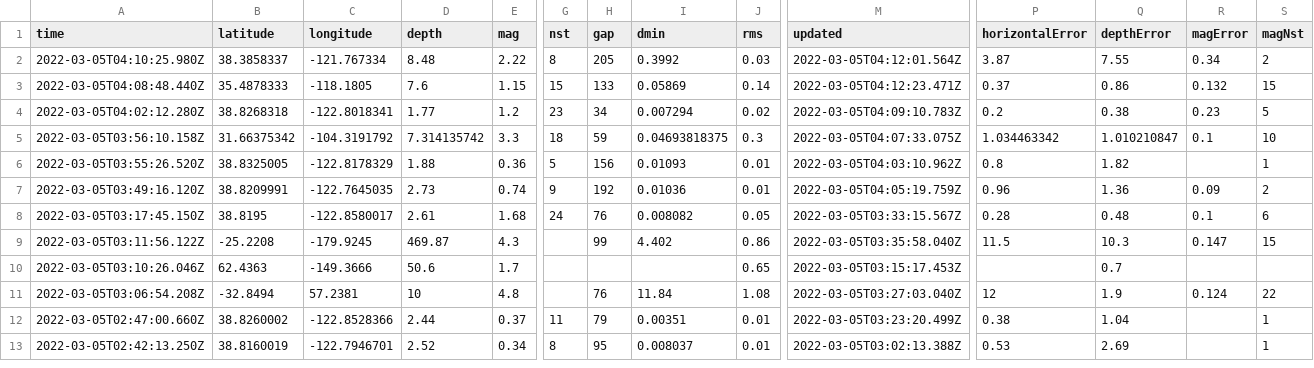
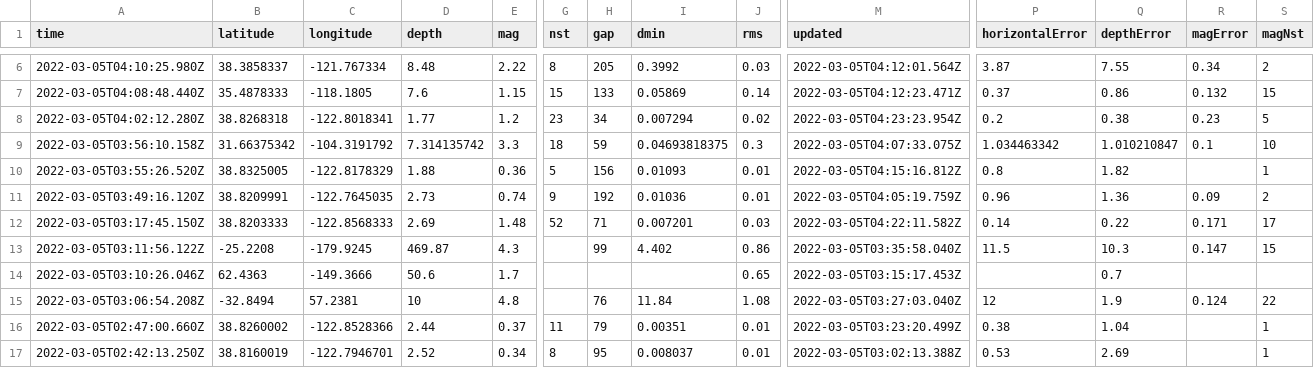
Before and after one commit to aadittambe/actions-pipeline, a CSV file: usgs_current.csv, drawn as a sheet; only a part is shown, gaps mark what is left out; addresses are those after the commit; the diff covers the shown part only; the diff names each change by its address in the sheet, - before the commit and + after, or states it on an @@ line.

```diff
--- a/usgs_current.csv
+++ b/usgs_current.csv
-M8 (updated): 2022-03-05T04:09:10.783Z
+M8 (updated): 2022-03-05T04:23:23.954Z
-M10 (updated): 2022-03-05T04:03:10.962Z
+M10 (updated): 2022-03-05T04:15:16.812Z
-B12 (latitude): 38.8195
+B12 (latitude): 38.8203333
-C12 (longitude): -122.8580017
+C12 (longitude): -122.8568333
-D12 (depth): 2.61
+D12 (depth): 2.69
-E12 (mag): 1.68
+E12 (mag): 1.48
-G12 (nst): 24
+G12 (nst): 52
-H12 (gap): 76
+H12 (gap): 71
-I12 (dmin): 0.008082
+I12 (dmin): 0.007201
-J12 (rms): 0.05
+J12 (rms): 0.03
-M12 (updated): 2022-03-05T03:33:15.567Z
+M12 (updated): 2022-03-05T04:22:11.582Z
-P12 (horizontalError): 0.28
+P12 (horizontalError): 0.14
-Q12 (depthError): 0.48
+Q12 (depthError): 0.22
-R12 (magError): 0.1
+R12 (magError): 0.171
-S12 (magNst): 6
+S12 (magNst): 17
```
Also changed, not shown: 4 added rows, 3 removed rows and 10 edited cells elsewhere in this file, usgs_main.csv.
